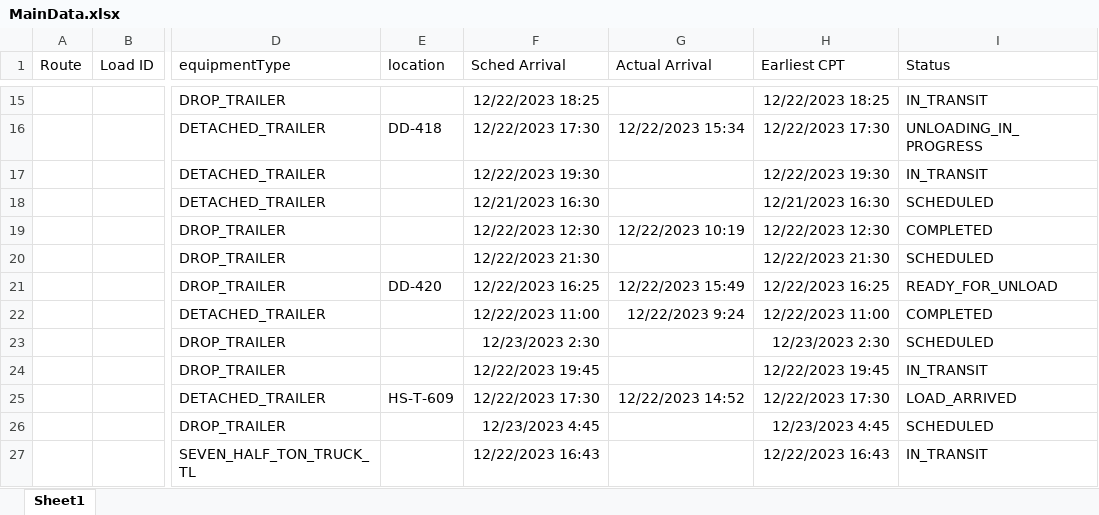
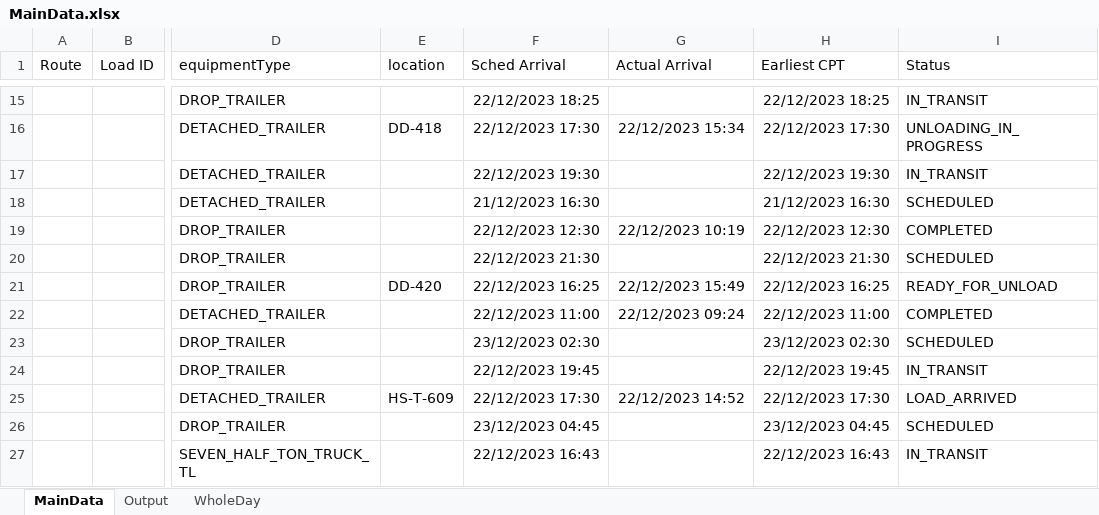
Before and after one commit to Vishnuvarthanaadhi/Optimizing_WorkForce_Allocation_WareHouse, an Excel workbook: MainData.xlsx, sheet MainData, drawn as a sheet; only a part is shown, gaps mark what is left out; values as stored, in another font and other column widths than the file's, no borders; the diff covers the shown part only; the diff names each change by its address in the sheet, - before the commit and + after, or states it on an @@ line.

Commit message:
Add files via upload
This MainData.xlsx File contains Output.

```diff
--- a/MainData.xlsx (sheet MainData)
+++ b/MainData.xlsx (sheet MainData)
-sheet tab: Sheet1
+sheet tab: MainData
+sheet tab: Output
+sheet tab: WholeDay
-F15 (Sched Arrival): 12/22/2023 18:25
+F15 (Sched Arrival): 22/12/2023 18:25
-H15 (Earliest CPT): 12/22/2023 18:25
+H15 (Earliest CPT): 22/12/2023 18:25
-F16 (Sched Arrival): 12/22/2023 17:30
+F16 (Sched Arrival): 22/12/2023 17:30
-G16 (Actual Arrival): 12/22/2023 15:34
+G16 (Actual Arrival): 22/12/2023 15:34
-H16 (Earliest CPT): 12/22/2023 17:30
+H16 (Earliest CPT): 22/12/2023 17:30
-F17 (Sched Arrival): 12/22/2023 19:30
+F17 (Sched Arrival): 22/12/2023 19:30
-H17 (Earliest CPT): 12/22/2023 19:30
+H17 (Earliest CPT): 22/12/2023 19:30
-F18 (Sched Arrival): 12/21/2023 16:30
+F18 (Sched Arrival): 21/12/2023 16:30
-H18 (Earliest CPT): 12/21/2023 16:30
+H18 (Earliest CPT): 21/12/2023 16:30
-F19 (Sched Arrival): 12/22/2023 12:30
+F19 (Sched Arrival): 22/12/2023 12:30
-G19 (Actual Arrival): 12/22/2023 10:19
+G19 (Actual Arrival): 22/12/2023 10:19
-H19 (Earliest CPT): 12/22/2023 12:30
+H19 (Earliest CPT): 22/12/2023 12:30
-F20 (Sched Arrival): 12/22/2023 21:30
+F20 (Sched Arrival): 22/12/2023 21:30
-H20 (Earliest CPT): 12/22/2023 21:30
+H20 (Earliest CPT): 22/12/2023 21:30
-F21 (Sched Arrival): 12/22/2023 16:25
+F21 (Sched Arrival): 22/12/2023 16:25
-G21 (Actual Arrival): 12/22/2023 15:49
+G21 (Actual Arrival): 22/12/2023 15:49
-H21 (Earliest CPT): 12/22/2023 16:25
+H21 (Earliest CPT): 22/12/2023 16:25
-F22 (Sched Arrival): 12/22/2023 11:00
+F22 (Sched Arrival): 22/12/2023 11:00
-G22 (Actual Arrival): 12/22/2023 9:24
+G22 (Actual Arrival): 22/12/2023 09:24
-H22 (Earliest CPT): 12/22/2023 11:00
+H22 (Earliest CPT): 22/12/2023 11:00
-F23 (Sched Arrival): 12/23/2023 2:30
+F23 (Sched Arrival): 23/12/2023 02:30
-H23 (Earliest CPT): 12/23/2023 2:30
+H23 (Earliest CPT): 23/12/2023 02:30
-F24 (Sched Arrival): 12/22/2023 19:45
+F24 (Sched Arrival): 22/12/2023 19:45
-H24 (Earliest CPT): 12/22/2023 19:45
+H24 (Earliest CPT): 22/12/2023 19:45
-F25 (Sched Arrival): 12/22/2023 17:30
+F25 (Sched Arrival): 22/12/2023 17:30
-G25 (Actual Arrival): 12/22/2023 14:52
+G25 (Actual Arrival): 22/12/2023 14:52
-H25 (Earliest CPT): 12/22/2023 17:30
+H25 (Earliest CPT): 22/12/2023 17:30
-F26 (Sched Arrival): 12/23/2023 4:45
+F26 (Sched Arrival): 23/12/2023 04:45
-H26 (Earliest CPT): 12/23/2023 4:45
+H26 (Earliest CPT): 23/12/2023 04:45
-F27 (Sched Arrival): 12/22/2023 16:43
+F27 (Sched Arrival): 22/12/2023 16:43
-H27 (Earliest CPT): 12/22/2023 16:43
+H27 (Earliest CPT): 22/12/2023 16:43
```
Also changed, not shown: 314 edited cells elsewhere in this sheet.
